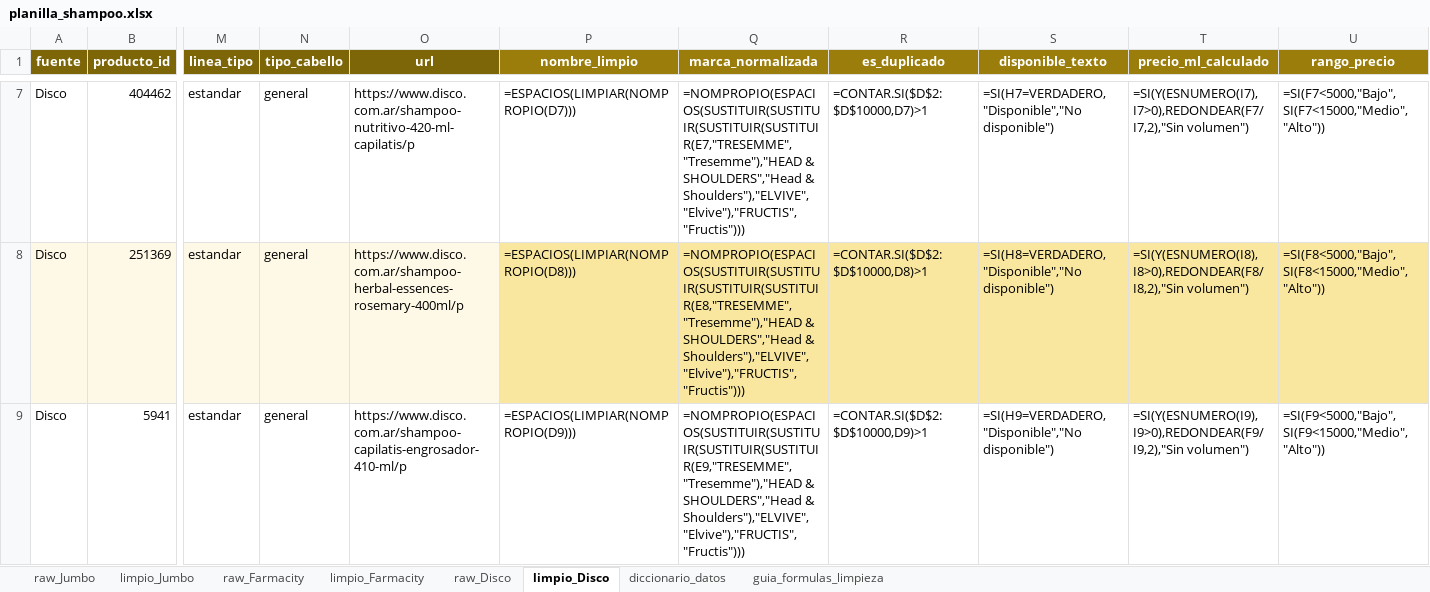
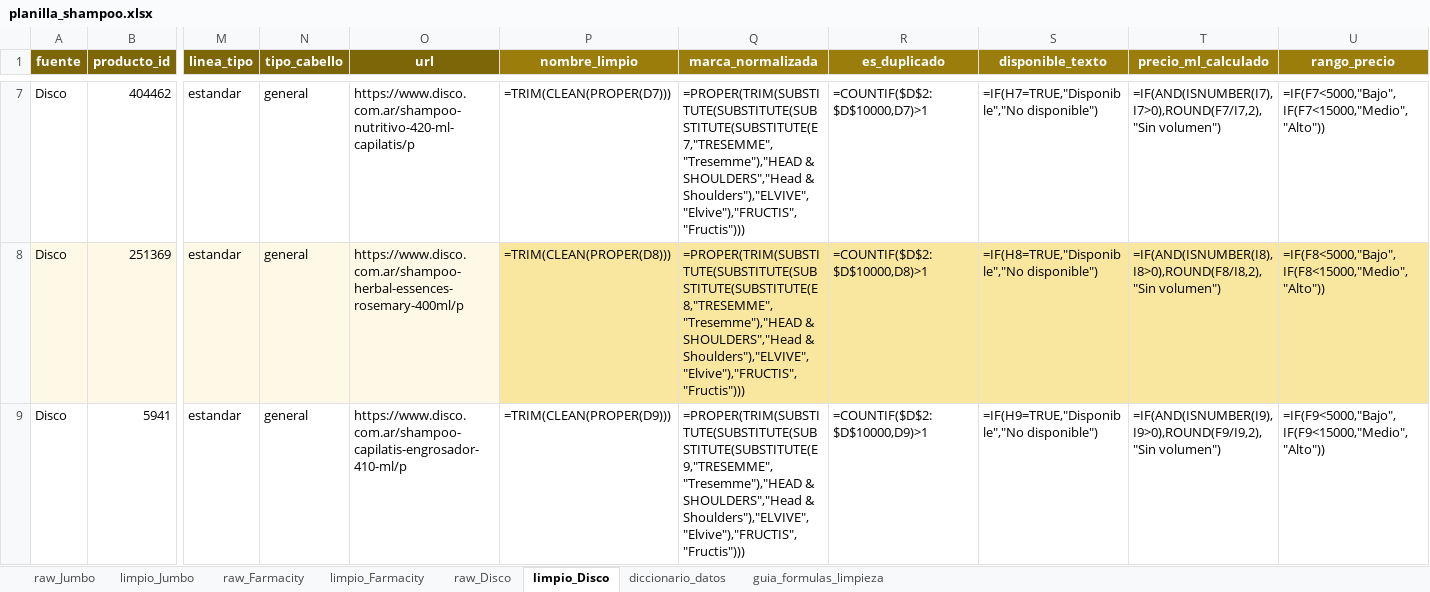
Before and after one commit to agustin-perez-data/proyecto-integrador-shampoo, an Excel workbook: data/planilla_shampoo.xlsx, sheet limpio_Disco, drawn as a sheet; only a part is shown, gaps mark what is left out; values as stored, in another font and other column widths than the file's, no borders; formulas without a stored value are shown as written; the diff covers the shown part only; the diff names each change by its address in the sheet, - before the commit and + after, or states it on an @@ line.

Commit message:
Fix formulas to English for Google Sheets compatibility
Replace Spanish Excel function names (ESPACIOS, LIMPIAR, NOMPROPIO, CONTAR.SI, SI, VERDADERO, Y, ESNUMERO, REDONDEAR) with English equivalents (TRIM, CLEAN, PROPER, COUNTIF, IF, TRUE, AND, ISNUMBER, ROUND) in FORMULAS_LIMPIEZA block.

```diff
--- a/data/planilla_shampoo.xlsx (sheet limpio_Disco)
+++ b/data/planilla_shampoo.xlsx (sheet limpio_Disco)
-P7 (nombre_limpio): =ESPACIOS(LIMPIAR(NOMPROPIO(D7)))
+P7 (nombre_limpio): =TRIM(CLEAN(PROPER(D7)))
-Q7 (marca_normalizada): =NOMPROPIO(ESPACIOS(SUSTITUIR(SUSTITUIR(SUSTITUIR(SUSTITUIR(E7,"TRESEMME","Tresemme"),"HEAD & SHOULDERS","Head…
+Q7 (marca_normalizada): =PROPER(TRIM(SUBSTITUTE(SUBSTITUTE(SUBSTITUTE(SUBSTITUTE(E7,"TRESEMME","Tresemme"),"HEAD & SHOULDERS","Head…
-R7 (es_duplicado): =CONTAR.SI($D$2:$D$10000,D7)>1
+R7 (es_duplicado): =COUNTIF($D$2:$D$10000,D7)>1
-S7 (disponible_texto): =SI(H7=VERDADERO,"Disponible","No disponible")
+S7 (disponible_texto): =IF(H7=TRUE,"Disponible","No disponible")
-T7 (precio_ml_calculado): =SI(Y(ESNUMERO(I7),I7>0),REDONDEAR(F7/I7,2),"Sin volumen")
+T7 (precio_ml_calculado): =IF(AND(ISNUMBER(I7),I7>0),ROUND(F7/I7,2),"Sin volumen")
-U7 (rango_precio): =SI(F7<5000,"Bajo",SI(F7<15000,"Medio","Alto"))
+U7 (rango_precio): =IF(F7<5000,"Bajo",IF(F7<15000,"Medio","Alto"))
-P8 (nombre_limpio): =ESPACIOS(LIMPIAR(NOMPROPIO(D8)))
+P8 (nombre_limpio): =TRIM(CLEAN(PROPER(D8)))
-Q8 (marca_normalizada): =NOMPROPIO(ESPACIOS(SUSTITUIR(SUSTITUIR(SUSTITUIR(SUSTITUIR(E8,"TRESEMME","Tresemme"),"HEAD & SHOULDERS","Head…
+Q8 (marca_normalizada): =PROPER(TRIM(SUBSTITUTE(SUBSTITUTE(SUBSTITUTE(SUBSTITUTE(E8,"TRESEMME","Tresemme"),"HEAD & SHOULDERS","Head…
-R8 (es_duplicado): =CONTAR.SI($D$2:$D$10000,D8)>1
+R8 (es_duplicado): =COUNTIF($D$2:$D$10000,D8)>1
-S8 (disponible_texto): =SI(H8=VERDADERO,"Disponible","No disponible")
+S8 (disponible_texto): =IF(H8=TRUE,"Disponible","No disponible")
-T8 (precio_ml_calculado): =SI(Y(ESNUMERO(I8),I8>0),REDONDEAR(F8/I8,2),"Sin volumen")
+T8 (precio_ml_calculado): =IF(AND(ISNUMBER(I8),I8>0),ROUND(F8/I8,2),"Sin volumen")
-U8 (rango_precio): =SI(F8<5000,"Bajo",SI(F8<15000,"Medio","Alto"))
+U8 (rango_precio): =IF(F8<5000,"Bajo",IF(F8<15000,"Medio","Alto"))
-P9 (nombre_limpio): =ESPACIOS(LIMPIAR(NOMPROPIO(D9)))
+P9 (nombre_limpio): =TRIM(CLEAN(PROPER(D9)))
-Q9 (marca_normalizada): =NOMPROPIO(ESPACIOS(SUSTITUIR(SUSTITUIR(SUSTITUIR(SUSTITUIR(E9,"TRESEMME","Tresemme"),"HEAD & SHOULDERS","Head…
+Q9 (marca_normalizada): =PROPER(TRIM(SUBSTITUTE(SUBSTITUTE(SUBSTITUTE(SUBSTITUTE(E9,"TRESEMME","Tresemme"),"HEAD & SHOULDERS","Head…
-R9 (es_duplicado): =CONTAR.SI($D$2:$D$10000,D9)>1
+R9 (es_duplicado): =COUNTIF($D$2:$D$10000,D9)>1
-S9 (disponible_texto): =SI(H9=VERDADERO,"Disponible","No disponible")
+S9 (disponible_texto): =IF(H9=TRUE,"Disponible","No disponible")
-T9 (precio_ml_calculado): =SI(Y(ESNUMERO(I9),I9>0),REDONDEAR(F9/I9,2),"Sin volumen")
+T9 (precio_ml_calculado): =IF(AND(ISNUMBER(I9),I9>0),ROUND(F9/I9,2),"Sin volumen")
-U9 (rango_precio): =SI(F9<5000,"Bajo",SI(F9<15000,"Medio","Alto"))
+U9 (rango_precio): =IF(F9<5000,"Bajo",IF(F9<15000,"Medio","Alto"))
```
Also changed, not shown: 1806 edited cells elsewhere in this sheet, sheet limpio_Farmacity, sheet limpio_Jumbo, sheet guia_formulas_limpieza, 1 other file.
